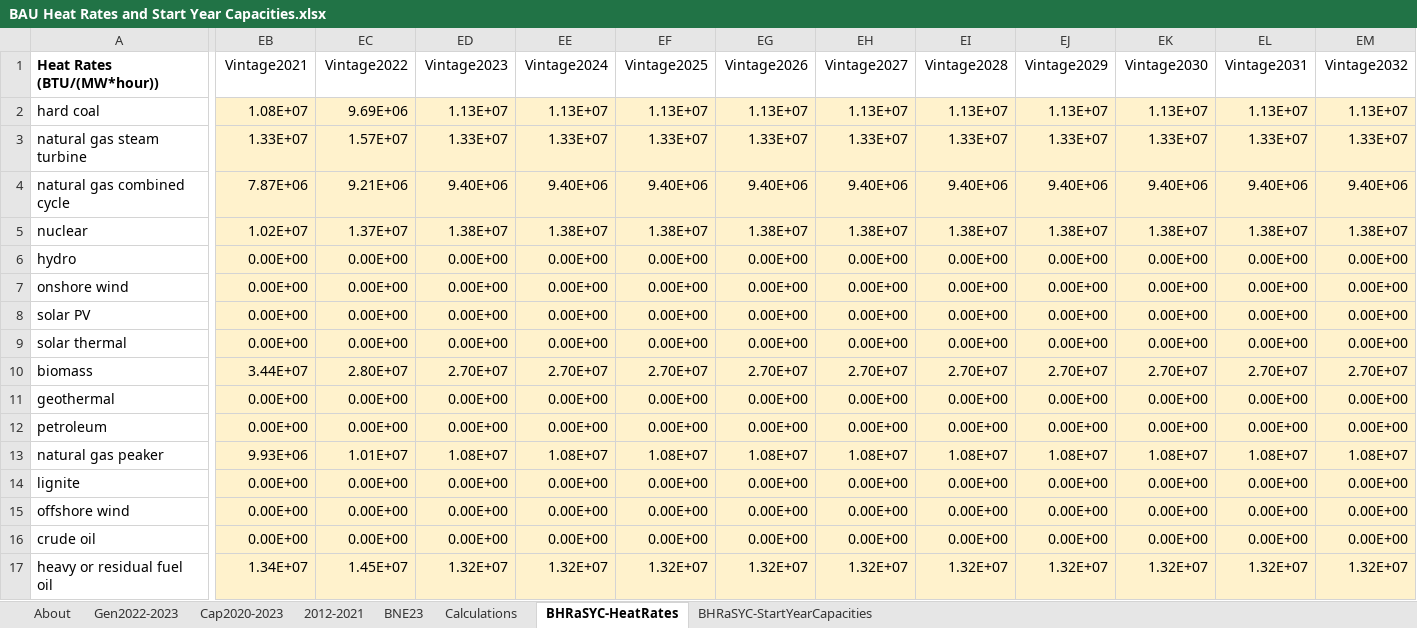
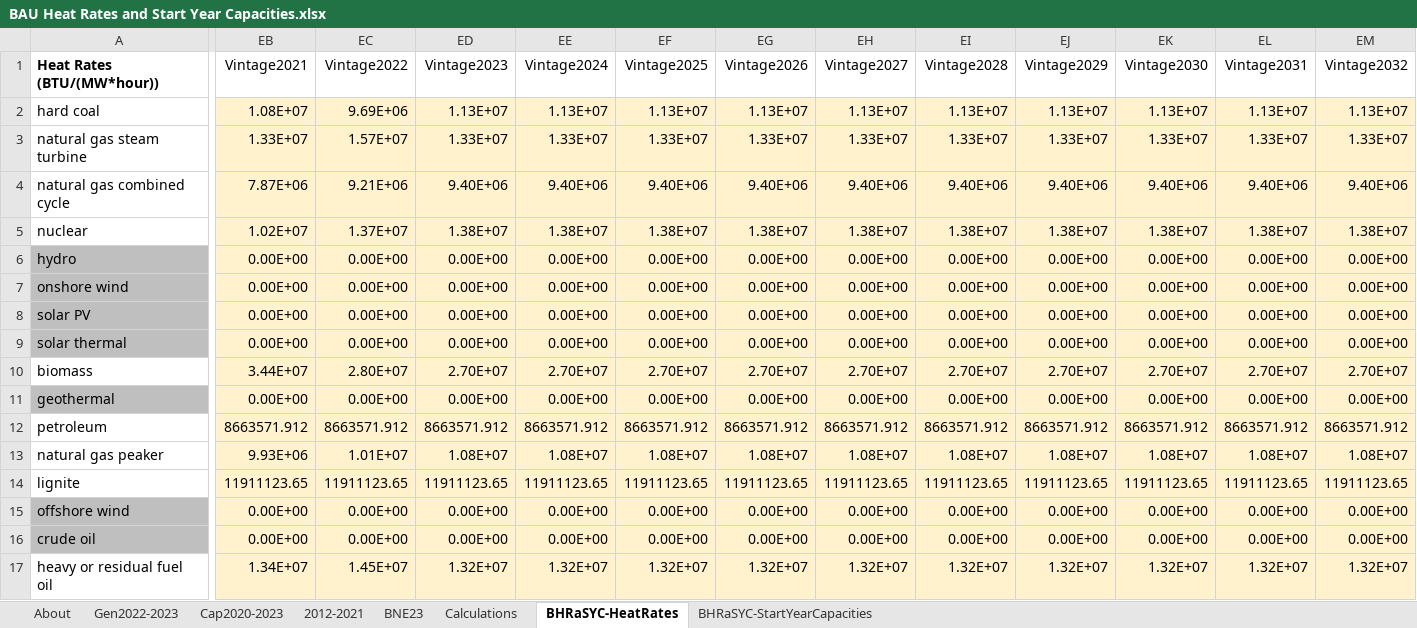
Before and after one commit to EnergyInnovation/eps-mexico, an Excel workbook: InputData/elec/BHRaSYC/BAU Heat Rates and Start Year Capacities.xlsx, sheet BHRaSYC-HeatRates, drawn as a sheet; only a part is shown, gaps mark what is left out; values as stored, in another font and other column widths than the file's, no borders; conditional formats not drawn; the diff covers the shown part only; the diff names each change by its address in the sheet, - before the commit and + after, or states it on an @@ line.

```diff
--- a/InputData/elec/BHRaSYC/BAU Heat Rates and Start Year Capacities.xlsx (sheet BHRaSYC-HeatRates)
+++ b/InputData/elec/BHRaSYC/BAU Heat Rates and Start Year Capacities.xlsx (sheet BHRaSYC-HeatRates)
-A6:A9 fill: none
+A6:A9 fill: #BFBFBF
-A11 fill: none
+A11 fill: #BFBFBF
-EB12 (Vintage2021): 0.00E+00
+EB12 (Vintage2021): 8663571.912
-EC12 (Vintage2022): 0.00E+00
+EC12 (Vintage2022): 8663571.912
-ED12 (Vintage2023): 0.00E+00
+ED12 (Vintage2023): 8663571.912
-EE12 (Vintage2024): 0.00E+00
+EE12 (Vintage2024): 8663571.912
-EF12 (Vintage2025): 0.00E+00
+EF12 (Vintage2025): 8663571.912
-EG12 (Vintage2026): 0.00E+00
+EG12 (Vintage2026): 8663571.912
-EH12 (Vintage2027): 0.00E+00
+EH12 (Vintage2027): 8663571.912
-EI12 (Vintage2028): 0.00E+00
+EI12 (Vintage2028): 8663571.912
-EJ12 (Vintage2029): 0.00E+00
+EJ12 (Vintage2029): 8663571.912
-EK12 (Vintage2030): 0.00E+00
+EK12 (Vintage2030): 8663571.912
-EL12 (Vintage2031): 0.00E+00
+EL12 (Vintage2031): 8663571.912
-EM12 (Vintage2032): 0.00E+00
+EM12 (Vintage2032): 8663571.912
-EB14 (Vintage2021): 0.00E+00
+EB14 (Vintage2021): 11911123.65
-EC14 (Vintage2022): 0.00E+00
+EC14 (Vintage2022): 11911123.65
-ED14 (Vintage2023): 0.00E+00
+ED14 (Vintage2023): 11911123.65
-EE14 (Vintage2024): 0.00E+00
+EE14 (Vintage2024): 11911123.65
-EF14 (Vintage2025): 0.00E+00
+EF14 (Vintage2025): 11911123.65
-EG14 (Vintage2026): 0.00E+00
+EG14 (Vintage2026): 11911123.65
-EH14 (Vintage2027): 0.00E+00
+EH14 (Vintage2027): 11911123.65
-EI14 (Vintage2028): 0.00E+00
+EI14 (Vintage2028): 11911123.65
-EJ14 (Vintage2029): 0.00E+00
+EJ14 (Vintage2029): 11911123.65
-EK14 (Vintage2030): 0.00E+00
+EK14 (Vintage2030): 11911123.65
-EL14 (Vintage2031): 0.00E+00
+EL14 (Vintage2031): 11911123.65
-EM14 (Vintage2032): 0.00E+00
+EM14 (Vintage2032): 11911123.65
-A15:A16 fill: none
+A15:A16 fill: #BFBFBF
```
Also changed, not shown: 616 edited cells elsewhere in this sheet, InputData/elec/GBCGpUNR/Grid Bat Cap Growth per Unit Net Revenue.xlsx, InputData/elec/GBSC/Grid Battery Storage Capacities.xlsx, 12 other files.
